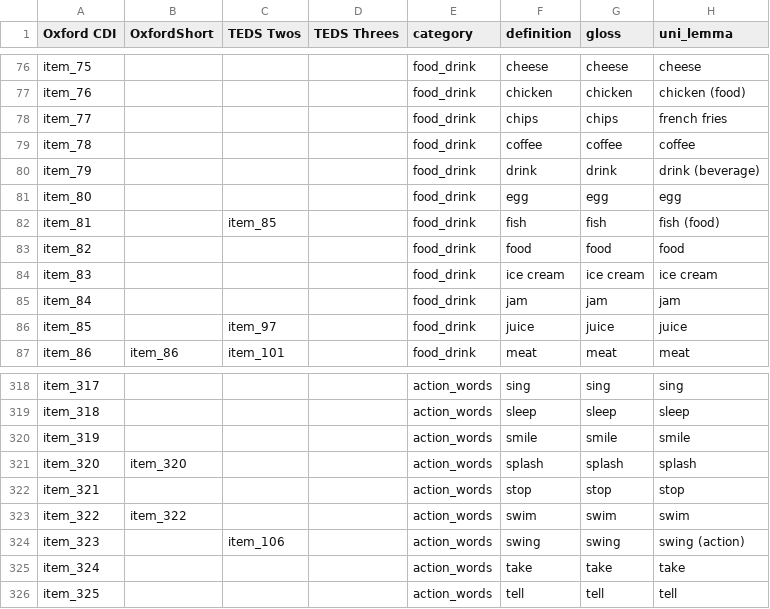
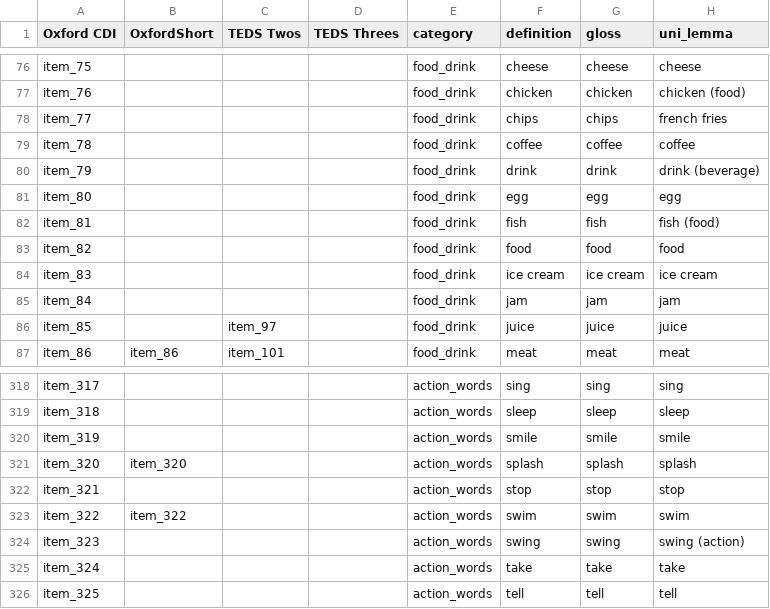
Before and after one commit to kachergis/SwadeshCDI, a CSV file: data/new_items/English (British).csv, drawn as a sheet; only a part is shown, gaps mark what is left out.

```diff
--- a/data/new_items/English (British).csv
+++ b/data/new_items/English (British).csv
@@ -81,3 +81,3 @@ item_79,,,,food_drink,drink,drink,drink (beverage)
 item_80,,,,food_drink,egg,egg,egg
-item_81,,item_85,,food_drink,fish,fish,fish (food)
+item_81,,,,food_drink,fish,fish,fish (food)
 item_82,,,,food_drink,food,food,food
@@ -323,3 +323,3 @@ item_321,,,,action_words,stop,stop,stop
 item_322,item_322,,,action_words,swim,swim,swim
-item_323,,item_106,,action_words,swing,swing,swing (action)
+item_323,,,,action_words,swing,swing,swing (action)
 item_324,,,,action_words,take,take,take
```
Also changed, not shown: data/new_items/Finnish.csv, data/new_items/French (Quebecois).csv, 54 other files.
